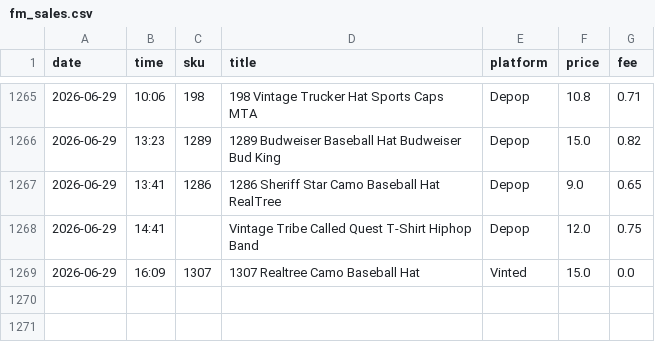
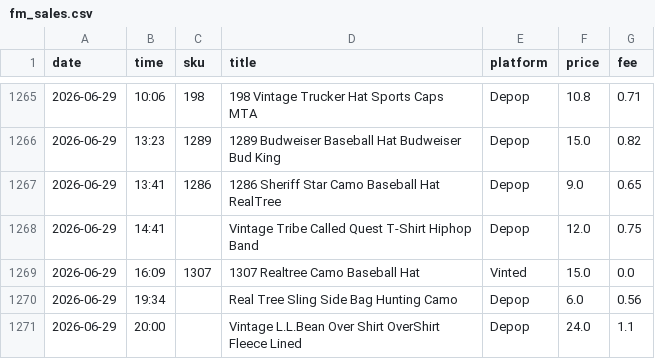
Before and after one commit to notanotherwholesale-sudo/fm-sales-tracker, a CSV file: fm_sales.csv, drawn as a sheet; only a part is shown, gaps mark what is left out; the diff names each change by its address in the sheet, - before the commit and + after, or states it on an @@ line.

```diff
--- a/fm_sales.csv
+++ b/fm_sales.csv
+row 1270: 2026-06-29 | 19:34 |  | Real Tree Sling Side Bag Hunting Camo | Depop | 6.0 | 0.56
+row 1271: 2026-06-29 | 20:00 |  | Vintage L.L.Bean Over Shirt OverShirt Fleece Lined | Depop | 24.0 | 1.1
```
Also changed, not shown: delist_queue.csv, 2 other files.
